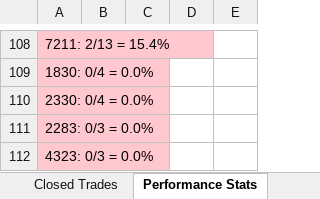
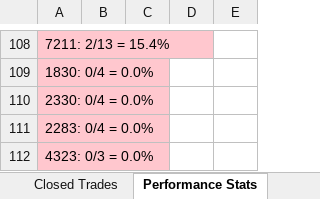
Before and after one commit to dhaher3337-debug/tadawul-swing, an Excel workbook: paper_trades/latest.xlsx, sheet Performance Stats, drawn as a sheet; only a part is shown, gaps mark what is left out; values as stored, in another font and other column widths than the file's, no borders; the diff covers the shown part only; the diff names each change by its address in the sheet, - before the commit and + after, or states it on an @@ line.

```diff
--- a/paper_trades/latest.xlsx (sheet Performance Stats)
+++ b/paper_trades/latest.xlsx (sheet Performance Stats)
-A111: 2283: 0/3 = 0.0%
+A111: 2283: 0/4 = 0.0%
```
Also changed, not shown: 15 edited cells elsewhere in this sheet, sheet Active Trades, sheet Closed Trades, sheet Per-Stock, 32 other files.
